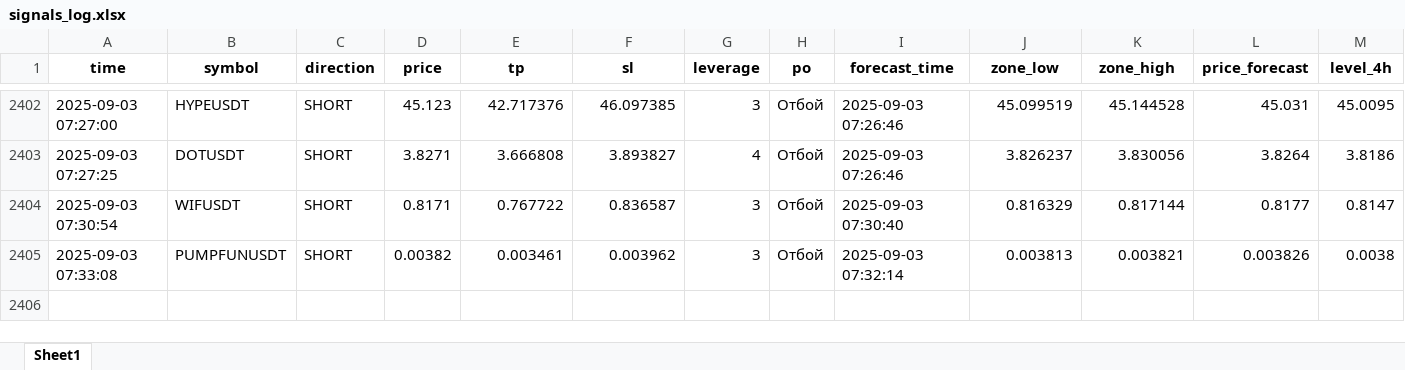
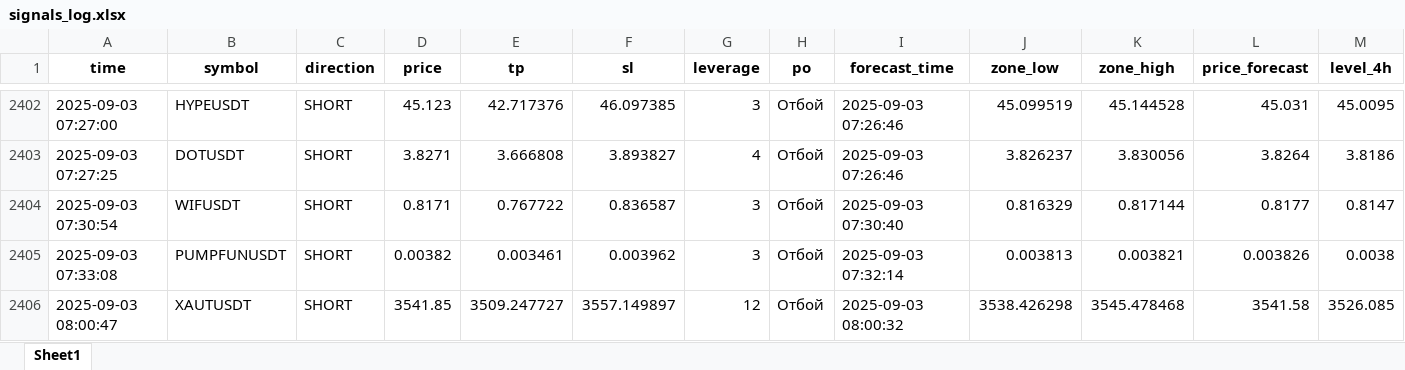
Before and after one commit to Toevich/crypto-signals, an Excel workbook: signals_log.xlsx, sheet Sheet1, drawn as a sheet; only a part is shown, gaps mark what is left out; values as stored, in another font and other column widths than the file's, no borders; rows hold the shown columns only; the diff names each change by its address in the sheet, - before the commit and + after, or states it on an @@ line.

Commit message:
Добавлен сигнал XAUTUSDT (SHORT)

```diff
--- a/signals_log.xlsx (sheet Sheet1)
+++ b/signals_log.xlsx (sheet Sheet1)
+row 2406: 2025-09-03 08:00:47 | XAUTUSDT | SHORT | 3541.85 | 3509.247727 | 3557.149897 | 12 | Отбой | 2025-09-03 08:00:32 | 3538.426298 | 3545.478468 | 3541.58 | 3526.085
```
